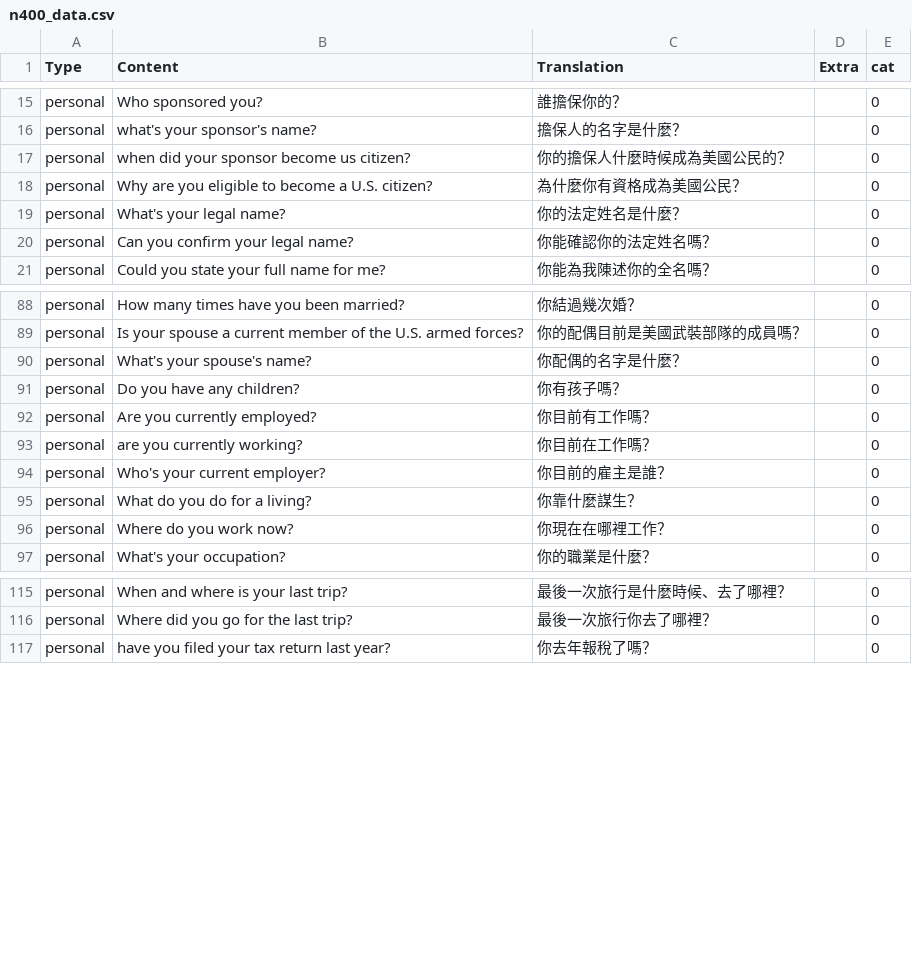
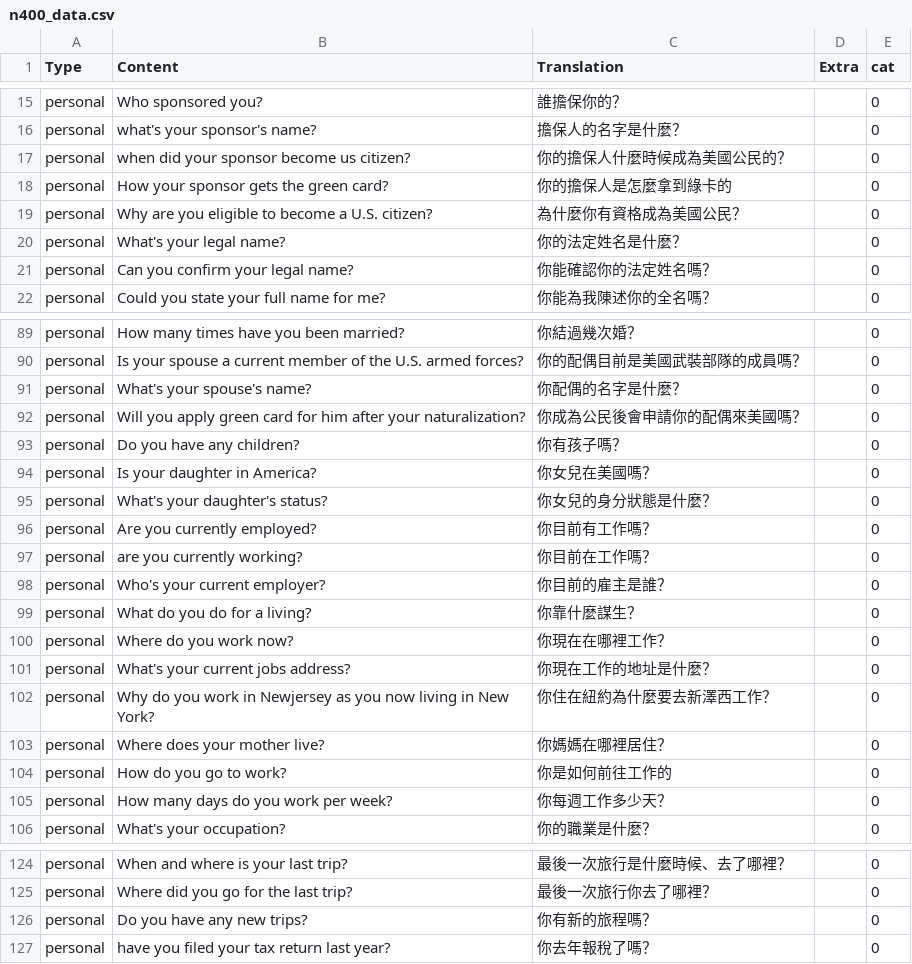
Before and after one commit to designer5525/n400-app-mom, a CSV file: n400_data.csv, drawn as a sheet; only a part is shown, gaps mark what is left out; the diff names each change by its address in the sheet, - before the commit and + after, or states it on an @@ line.

Commit message:
Update n400_data.csv

```diff
--- a/n400_data.csv
+++ b/n400_data.csv
+row 18: personal | How your sponsor gets the green card? | 你的擔保人是怎麼拿到綠卡的 |  | 0
+row 92: personal | Will you apply green card for him after your naturalization? | 你成為公民後會申請你的配偶來美國嗎？ |  | 0
+row 94: personal | Is your daughter in America? | 你女兒在美國嗎？ |  | 0
+row 95: personal | What's your daughter's status? | 你女兒的身分狀態是什麼？ |  | 0
+row 101: personal | What's your current jobs address? | 你現在工作的地址是什麼？ |  | 0
+row 102: personal | Why do you work in Newjersey as you now living in New York? | 你住在紐約為什麼要去新澤西工作？ |  | 0
+row 103: personal | Where does your mother live? | 你媽媽在哪裡居住？ |  | 0
+row 104: personal | How do you go to work? | 你是如何前往工作的 |  | 0
+row 105: personal | How many days do you work per week? | 你每週工作多少天？ |  | 0
+row 126: personal | Do you have any new trips? | 你有新的旅程嗎？ |  | 0
```
